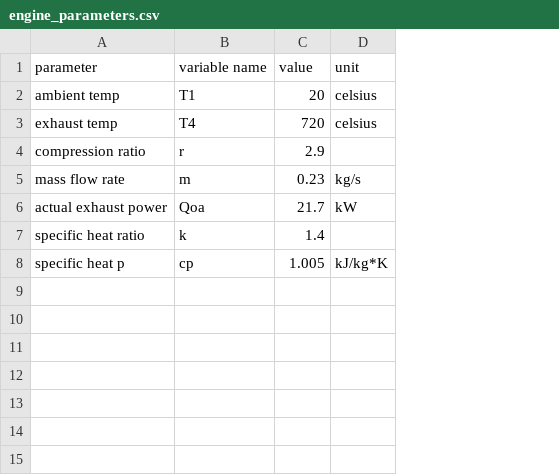
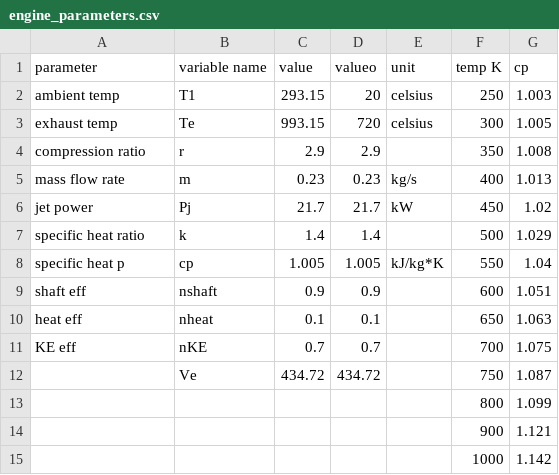
Before and after one commit to calitheME/jetcat_thermo_mdl, a CSV file: engine_parameters.csv, drawn as a sheet; the diff names each change by its address in the sheet, - before the commit and + after, or states it on an @@ line.

Commit message:
restructured funcs, attempted to add variable specific heats

```diff
--- a/engine_parameters.csv
+++ b/engine_parameters.csv
+column D (valueo), rows 2-8: 20 | 720 | 2.9 | 0.23 | 21.7 | 1.4 | 1.005
+column F (temp K), rows 2-8: 250 | 300 | 350 | 400 | 450 | 500 | 550
+column G (cp), rows 2-8: 1.003 | 1.005 | 1.008 | 1.013 | 1.02 | 1.029 | 1.04
-C2 (value): 20
+C2 (value): 293.15
-B3 (variable name): T4
+B3 (variable name): Te
-C3 (value): 720
+C3 (value): 993.15
-A6 (parameter): actual exhaust power
+A6 (parameter): jet power
-B6 (variable name): Qoa
+B6 (variable name): Pj
+row 9: shaft eff | nshaft | 0.9 | 0.9 |  | 600 | 1.051
+row 10: heat eff | nheat | 0.1 | 0.1 |  | 650 | 1.063
+row 11: KE eff | nKE | 0.7 | 0.7 |  | 700 | 1.075
+row 12:  | Ve | 434.72 | 434.72 |  | 750 | 1.087
+row 13:  |  |  |  |  | 800 | 1.099
+row 14:  |  |  |  |  | 900 | 1.121
+row 15:  |  |  |  |  | 1000 | 1.142
```
Also changed, not shown: 2 other files.
